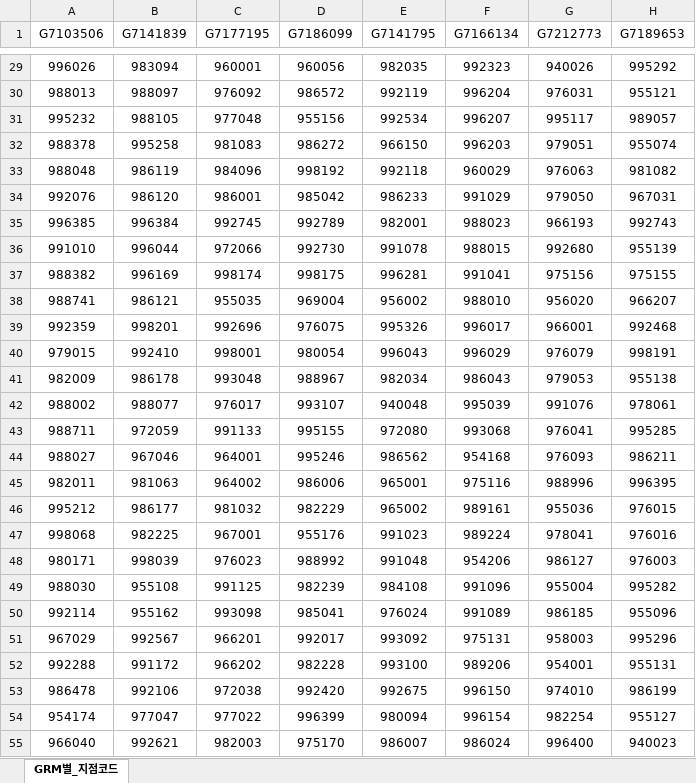
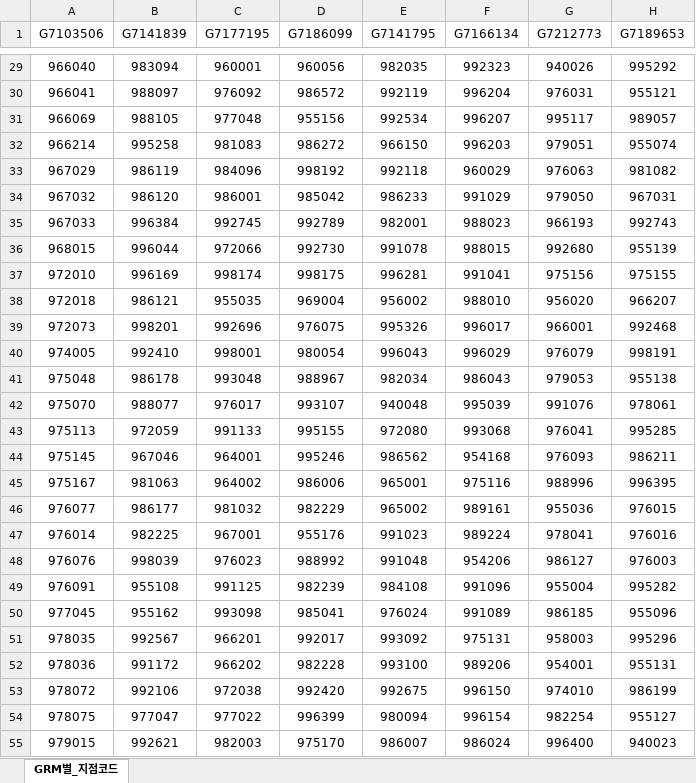
Before and after one commit to NyangGyu/HanaContactMng, an Excel workbook: GRM_Data.xlsx, sheet GRM별_지점코드, drawn as a sheet; only a part is shown, gaps mark what is left out; values as stored, in another font and other column widths than the file's, no borders; the diff covers the shown part only; the diff names each change by its address in the sheet, - before the commit and + after, or states it on an @@ line.

```diff
--- a/GRM_Data.xlsx (sheet GRM별_지점코드)
+++ b/GRM_Data.xlsx (sheet GRM별_지점코드)
-A29 (G7103506): 996026
+A29 (G7103506): 966040
-A30 (G7103506): 988013
+A30 (G7103506): 966041
-A31 (G7103506): 995232
+A31 (G7103506): 966069
-A32 (G7103506): 988378
+A32 (G7103506): 966214
-A33 (G7103506): 988048
+A33 (G7103506): 967029
-A34 (G7103506): 992076
+A34 (G7103506): 967032
-A35 (G7103506): 996385
+A35 (G7103506): 967033
-A36 (G7103506): 991010
+A36 (G7103506): 968015
-A37 (G7103506): 988382
+A37 (G7103506): 972010
-A38 (G7103506): 988741
+A38 (G7103506): 972018
-A39 (G7103506): 992359
+A39 (G7103506): 972073
-A40 (G7103506): 979015
+A40 (G7103506): 974005
-A41 (G7103506): 982009
+A41 (G7103506): 975048
-A42 (G7103506): 988002
+A42 (G7103506): 975070
-A43 (G7103506): 988711
+A43 (G7103506): 975113
-A44 (G7103506): 988027
+A44 (G7103506): 975145
-A45 (G7103506): 982011
+A45 (G7103506): 975167
-A46 (G7103506): 995212
+A46 (G7103506): 976077
-A47 (G7103506): 998068
+A47 (G7103506): 976014
-A48 (G7103506): 980171
+A48 (G7103506): 976076
-A49 (G7103506): 988030
+A49 (G7103506): 976091
-A50 (G7103506): 992114
+A50 (G7103506): 977045
-A51 (G7103506): 967029
+A51 (G7103506): 978035
-A52 (G7103506): 992288
+A52 (G7103506): 978036
-A53 (G7103506): 986478
+A53 (G7103506): 978072
-A54 (G7103506): 954174
+A54 (G7103506): 978075
-A55 (G7103506): 966040
+A55 (G7103506): 979015
```
Also changed, not shown: 32 added rows, 18 removed rows, 279 edited cells and cell formats elsewhere in this sheet.
